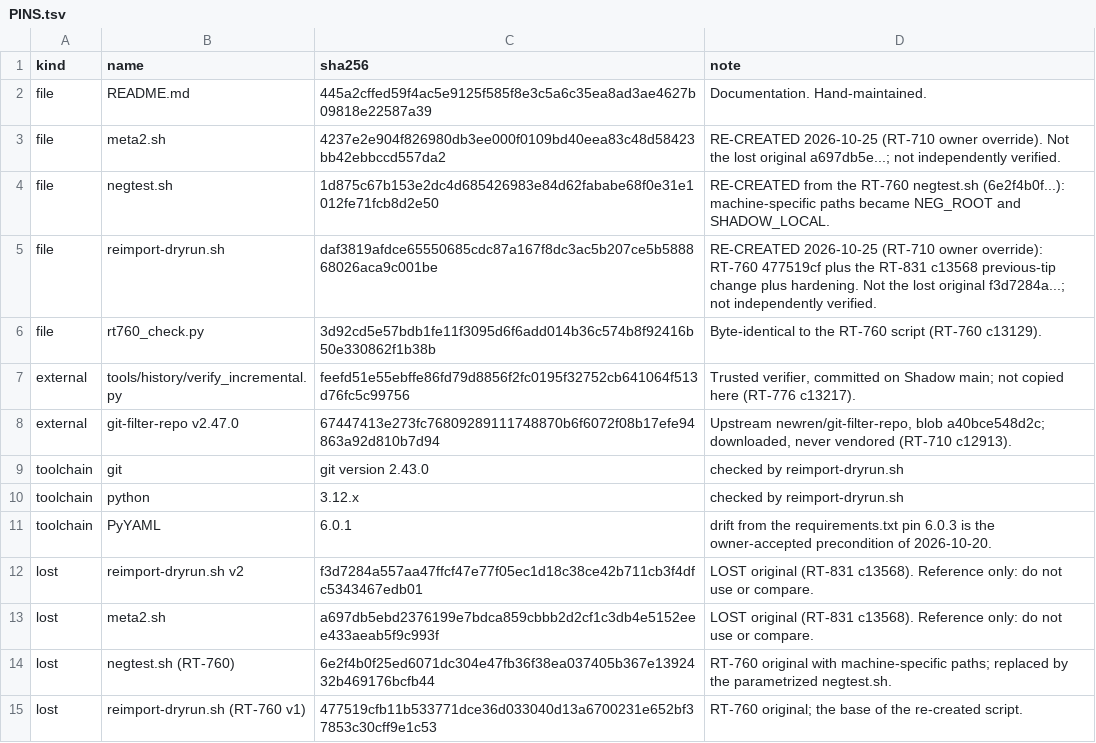
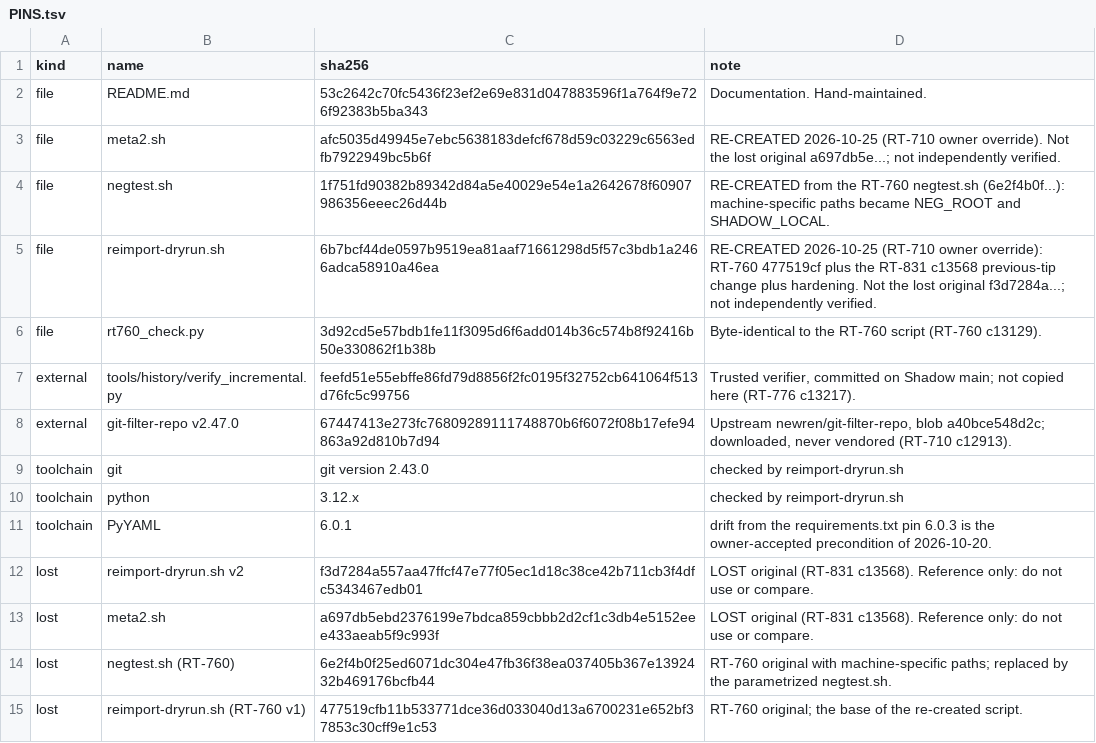
Before and after one commit to Kemetra-Labs/Retail-Tower-Erp, a TSV file: tools/history/incremental/PINS.tsv, drawn as a sheet.

```diff
--- a/tools/history/incremental/PINS.tsv
+++ b/tools/history/incremental/PINS.tsv
@@ -1,6 +1,6 @@
 kind	name	sha256	note
-file	README.md	445a2cffed59f4ac5e9125f585f8e3c5a6c35ea8ad3ae4627b09818e22587a39	Documentation. Hand-maintained.
-file	meta2.sh	4237e2e904f826980db3ee000f0109bd40eea83c48d58423bb42ebbccd557da2	RE-CREATED 2026-10-25 (RT-710 owner override). Not the lost original a697db5e...; not independently verified.
-file	negtest.sh	1d875c67b153e2dc4d685426983e84d62fababe68f0e31e1012fe71fcb8d2e50	RE-CREATED from the RT-760 negtest.sh (6e2f4b0f...): machine-specific paths became NEG_ROOT and SHADOW_LOCAL.
-file	reimport-dryrun.sh	daf3819afdce65550685cdc87a167f8dc3ac5b207ce5b588868026aca9c001be	RE-CREATED 2026-10-25 (RT-710 owner override): RT-760 477519cf plus the RT-831 c13568 previous-tip change plus hardening. Not the lost original f3d7284a...; not independently verified.
+file	README.md	53c2642c70fc5436f23ef2e69e831d047883596f1a764f9e726f92383b5ba343	Documentation. Hand-maintained.
+file	meta2.sh	afc5035d49945e7ebc5638183defcf678d59c03229c6563edfb7922949bc5b6f	RE-CREATED 2026-10-25 (RT-710 owner override). Not the lost original a697db5e...; not independently verified.
+file	negtest.sh	1f751fd90382b89342d84a5e40029e54e1a2642678f60907986356eeec26d44b	RE-CREATED from the RT-760 negtest.sh (6e2f4b0f...): machine-specific paths became NEG_ROOT and SHADOW_LOCAL.
+file	reimport-dryrun.sh	6b7bcf44de0597b9519ea81aaf71661298d5f57c3bdb1a2466adca58910a46ea	RE-CREATED 2026-10-25 (RT-710 owner override): RT-760 477519cf plus the RT-831 c13568 previous-tip change plus hardening. Not the lost original f3d7284a...; not independently verified.
 file	rt760_check.py	3d92cd5e57bdb1fe11f3095d6f6add014b36c574b8f92416b50e330862f1b38b	Byte-identical to the RT-760 script (RT-760 c13129).
```
Also changed, not shown: 5 other files.
